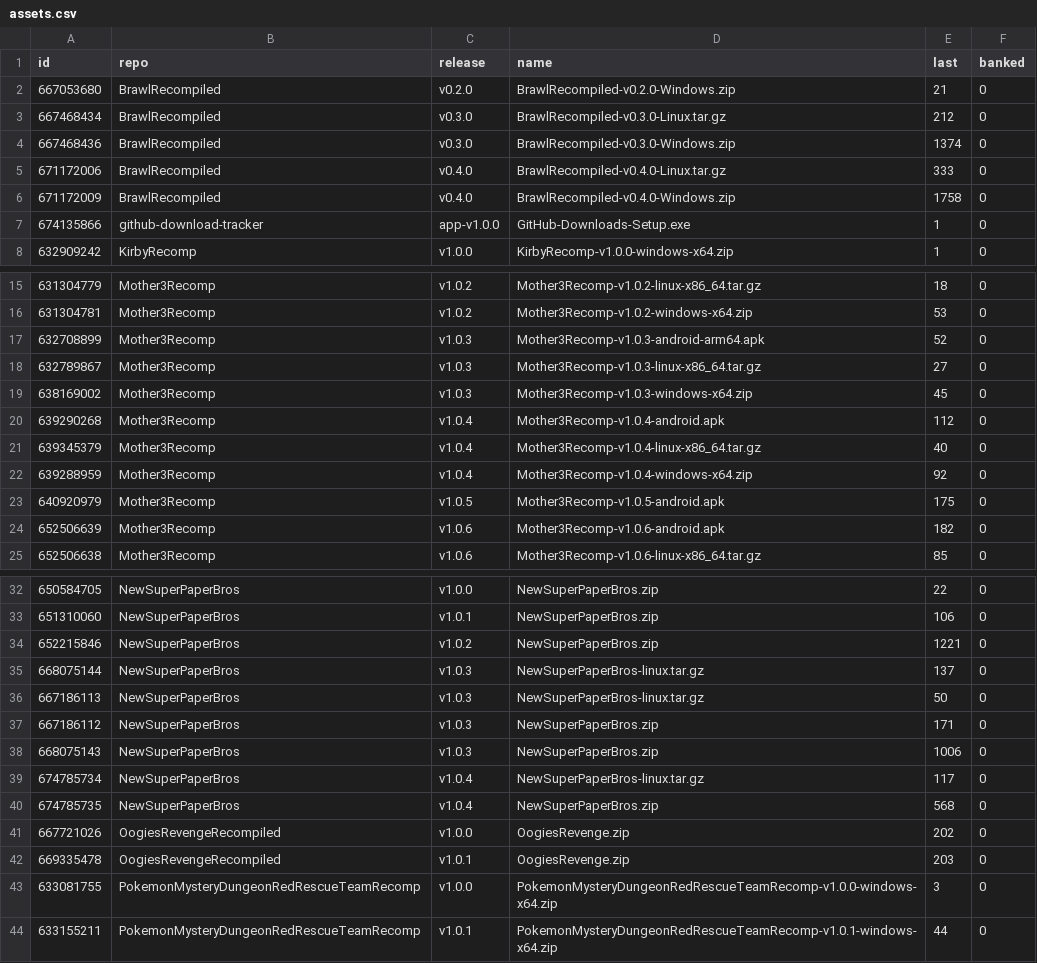
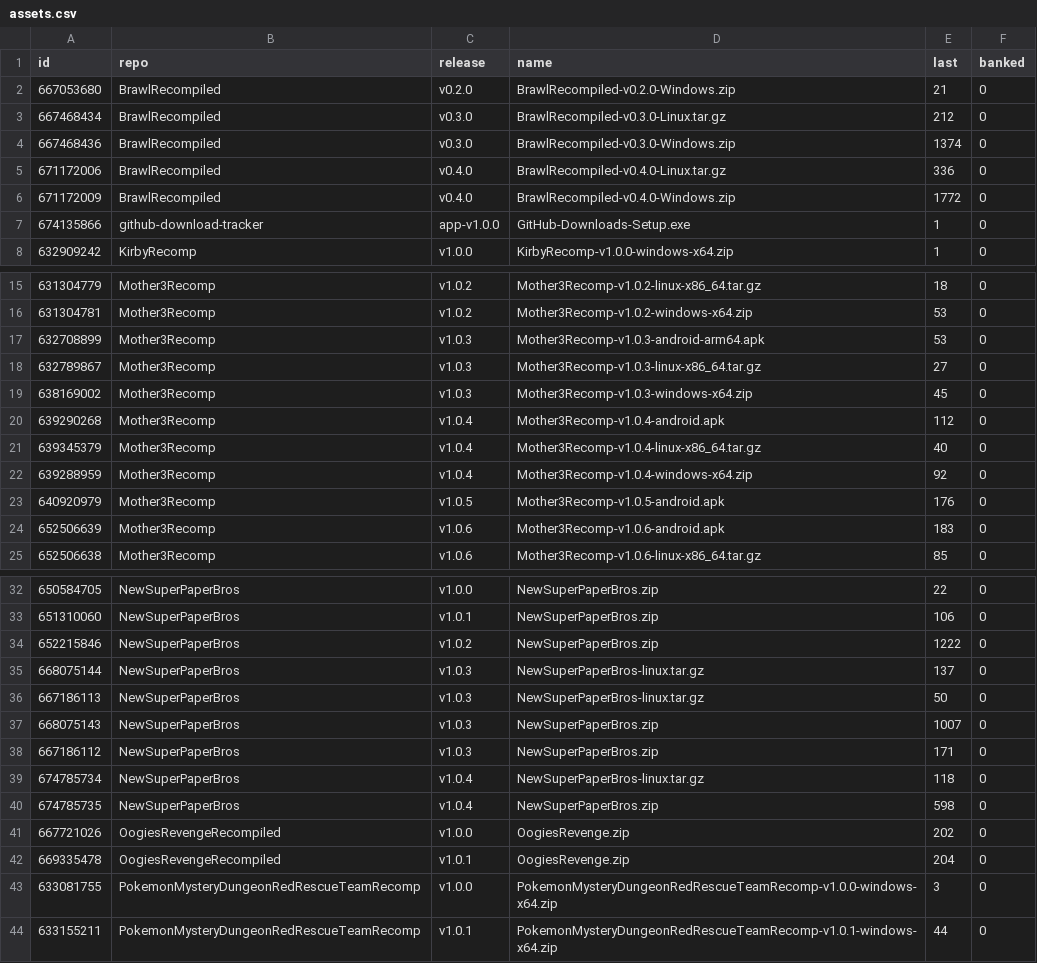
Before and after one commit to josiahg2502-glitch/github-download-tracker, a CSV file: assets.csv, drawn as a sheet; only a part is shown, gaps mark what is left out.

```diff
--- a/assets.csv
+++ b/assets.csv
@@ -4,4 +4,4 @@
 "667468436","BrawlRecompiled","v0.3.0","BrawlRecompiled-v0.3.0-Windows.zip","1374","0"
-"671172006","BrawlRecompiled","v0.4.0","BrawlRecompiled-v0.4.0-Linux.tar.gz","333","0"
-"671172009","BrawlRecompiled","v0.4.0","BrawlRecompiled-v0.4.0-Windows.zip","1758","0"
+"671172006","BrawlRecompiled","v0.4.0","BrawlRecompiled-v0.4.0-Linux.tar.gz","336","0"
+"671172009","BrawlRecompiled","v0.4.0","BrawlRecompiled-v0.4.0-Windows.zip","1772","0"
 "674135866","github-download-tracker","app-v1.0.0","GitHub-Downloads-Setup.exe","1","0"
@@ -16,3 +16,3 @@
 "631304781","Mother3Recomp","v1.0.2","Mother3Recomp-v1.0.2-windows-x64.zip","53","0"
-"632708899","Mother3Recomp","v1.0.3","Mother3Recomp-v1.0.3-android-arm64.apk","52","0"
+"632708899","Mother3Recomp","v1.0.3","Mother3Recomp-v1.0.3-android-arm64.apk","53","0"
 "632789867","Mother3Recomp","v1.0.3","Mother3Recomp-v1.0.3-linux-x86_64.tar.gz","27","0"
@@ -22,4 +22,4 @@
 "639288959","Mother3Recomp","v1.0.4","Mother3Recomp-v1.0.4-windows-x64.zip","92","0"
-"640920979","Mother3Recomp","v1.0.5","Mother3Recomp-v1.0.5-android.apk","175","0"
-"652506639","Mother3Recomp","v1.0.6","Mother3Recomp-v1.0.6-android.apk","182","0"
+"640920979","Mother3Recomp","v1.0.5","Mother3Recomp-v1.0.5-android.apk","176","0"
+"652506639","Mother3Recomp","v1.0.6","Mother3Recomp-v1.0.6-android.apk","183","0"
 "652506638","Mother3Recomp","v1.0.6","Mother3Recomp-v1.0.6-linux-x86_64.tar.gz","85","0"
@@ -33,11 +33,11 @@
 "651310060","NewSuperPaperBros","v1.0.1","NewSuperPaperBros.zip","106","0"
-"652215846","NewSuperPaperBros","v1.0.2","NewSuperPaperBros.zip","1221","0"
+"652215846","NewSuperPaperBros","v1.0.2","NewSuperPaperBros.zip","1222","0"
 "668075144","NewSuperPaperBros","v1.0.3","NewSuperPaperBros-linux.tar.gz","137","0"
 "667186113","NewSuperPaperBros","v1.0.3","NewSuperPaperBros-linux.tar.gz","50","0"
+"668075143","NewSuperPaperBros","v1.0.3","NewSuperPaperBros.zip","1007","0"
 "667186112","NewSuperPaperBros","v1.0.3","NewSuperPaperBros.zip","171","0"
-"668075143","NewSuperPaperBros","v1.0.3","NewSuperPaperBros.zip","1006","0"
-"674785734","NewSuperPaperBros","v1.0.4","NewSuperPaperBros-linux.tar.gz","117","0"
-"674785735","NewSuperPaperBros","v1.0.4","NewSuperPaperBros.zip","568","0"
+"674785734","NewSuperPaperBros","v1.0.4","NewSuperPaperBros-linux.tar.gz","118","0"
+"674785735","NewSuperPaperBros","v1.0.4","NewSuperPaperBros.zip","598","0"
 "667721026","OogiesRevengeRecompiled","v1.0.0","OogiesRevenge.zip","202","0"
-"669335478","OogiesRevengeRecompiled","v1.0.1","OogiesRevenge.zip","203","0"
+"669335478","OogiesRevengeRecompiled","v1.0.1","OogiesRevenge.zip","204","0"
 "633081755","PokemonMysteryDungeonRedRescueTeamRecomp","v1.0.0","PokemonMysteryDungeonRedRescueTeamRecomp-v1.0.0-windows-x64.zip","3","0"
```
Also changed, not shown: downloads.csv, 1 other file.
